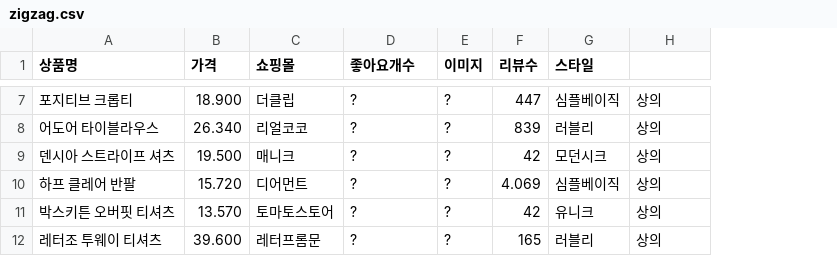
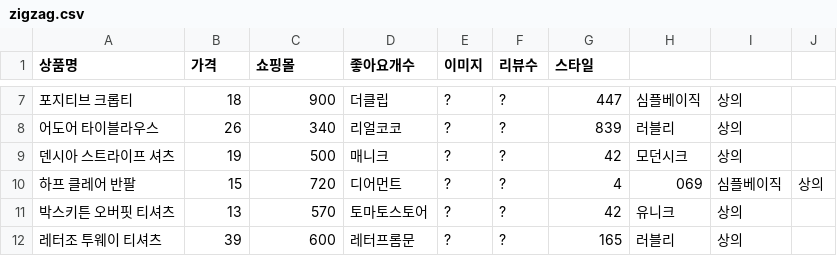
Before and after one commit to seoyun211/Fashion_AI, a CSV file: backend/data/zigzag.csv, drawn as a sheet; only a part is shown, gaps mark what is left out; addresses are those after the commit; the diff covers the shown part only; the diff names each change by its address in the sheet, - before the commit and + after, or states it on an @@ line.

Commit message:
지그재그

```diff
--- a/backend/data/zigzag.csv
+++ b/backend/data/zigzag.csv
+column H, rows 7-12: 심플베이직 | 러블리 | 모던시크 | 069 | 유니크 | 러블리
+column J, row 10: 상의
-B7 (가격): 18.900
+B7 (가격): 18
-C7 (쇼핑몰): 더클립
+C7 (쇼핑몰): 900
-D7 (좋아요개수): ?
+D7 (좋아요개수): 더클립
-F7 (리뷰수): 447
+F7 (리뷰수): ?
-G7 (스타일): 심플베이직
+G7 (스타일): 447
-B8 (가격): 26.340
+B8 (가격): 26
-C8 (쇼핑몰): 리얼코코
+C8 (쇼핑몰): 340
-D8 (좋아요개수): ?
+D8 (좋아요개수): 리얼코코
-F8 (리뷰수): 839
+F8 (리뷰수): ?
-G8 (스타일): 러블리
+G8 (스타일): 839
-B9 (가격): 19.500
+B9 (가격): 19
-C9 (쇼핑몰): 매니크
+C9 (쇼핑몰): 500
-D9 (좋아요개수): ?
+D9 (좋아요개수): 매니크
-F9 (리뷰수): 42
+F9 (리뷰수): ?
-G9 (스타일): 모던시크
+G9 (스타일): 42
-B10 (가격): 15.720
+B10 (가격): 15
-C10 (쇼핑몰): 디어먼트
+C10 (쇼핑몰): 720
-D10 (좋아요개수): ?
+D10 (좋아요개수): 디어먼트
-F10 (리뷰수): 4.069
+F10 (리뷰수): ?
-G10 (스타일): 심플베이직
+G10 (스타일): 4
-I10: 상의
+I10: 심플베이직
-B11 (가격): 13.570
+B11 (가격): 13
-C11 (쇼핑몰): 토마토스토어
+C11 (쇼핑몰): 570
-D11 (좋아요개수): ?
+D11 (좋아요개수): 토마토스토어
-F11 (리뷰수): 42
+F11 (리뷰수): ?
-G11 (스타일): 유니크
+G11 (스타일): 42
-B12 (가격): 39.600
+B12 (가격): 39
-C12 (쇼핑몰): 레터프롬문
+C12 (쇼핑몰): 600
-D12 (좋아요개수): ?
+D12 (좋아요개수): 레터프롬문
-F12 (리뷰수): 165
+F12 (리뷰수): ?
-G12 (스타일): 러블리
+G12 (스타일): 165
```
Also changed, not shown: 35 edited cells elsewhere in this file.
